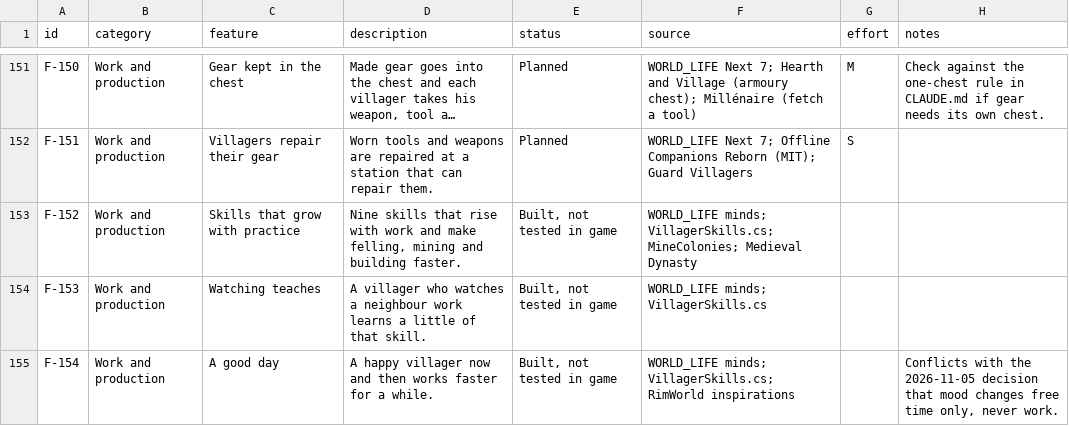
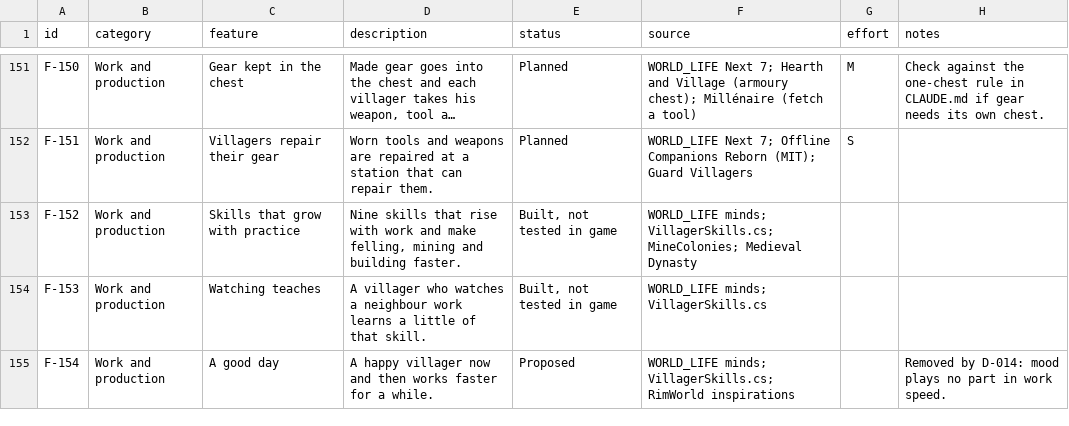
Before and after one commit to bazilisx/villheim, a CSV file: docs/features/features.csv, drawn as a sheet; only a part is shown, gaps mark what is left out; long unchanged cells end in …; the diff covers the shown part only.

Commit message:
Features lists match the code and the Tests tab: tested only with a Pass, built rows marked built, rows switched off by decisions marked off

```diff
--- a/docs/features/features.csv
+++ b/docs/features/features.csv
@@ -154,2 +154,2 @@ F-152,Work and production,Skills that grow with practice,"Nine skills that rise
 F-153,Work and production,Watching teaches,A villager who watches a neighbour work learns a little of that skill.,"Built, not tested in game",WORLD_LIFE minds; VillagerSkills.cs,,
-F-154,Work and production,A good day,A happy villager now and then works faster for a while.,"Built, not tested in game",WORLD_LIFE minds; VillagerSkills.cs; RimWorld inspirations,,"Conflicts with the 2026-11-05 decision that mood changes free time only, never work."
+F-154,Work and production,A good day,A happy villager now and then works faster for a while.,Proposed,WORLD_LIFE minds; VillagerSkills.cs; RimWorld inspirations,,Removed by D-014: mood plays no part in work speed.
```
Also changed, not shown: 6 edited cells elsewhere in this file, docs/features/box.csv, docs/features/checklist.csv.
